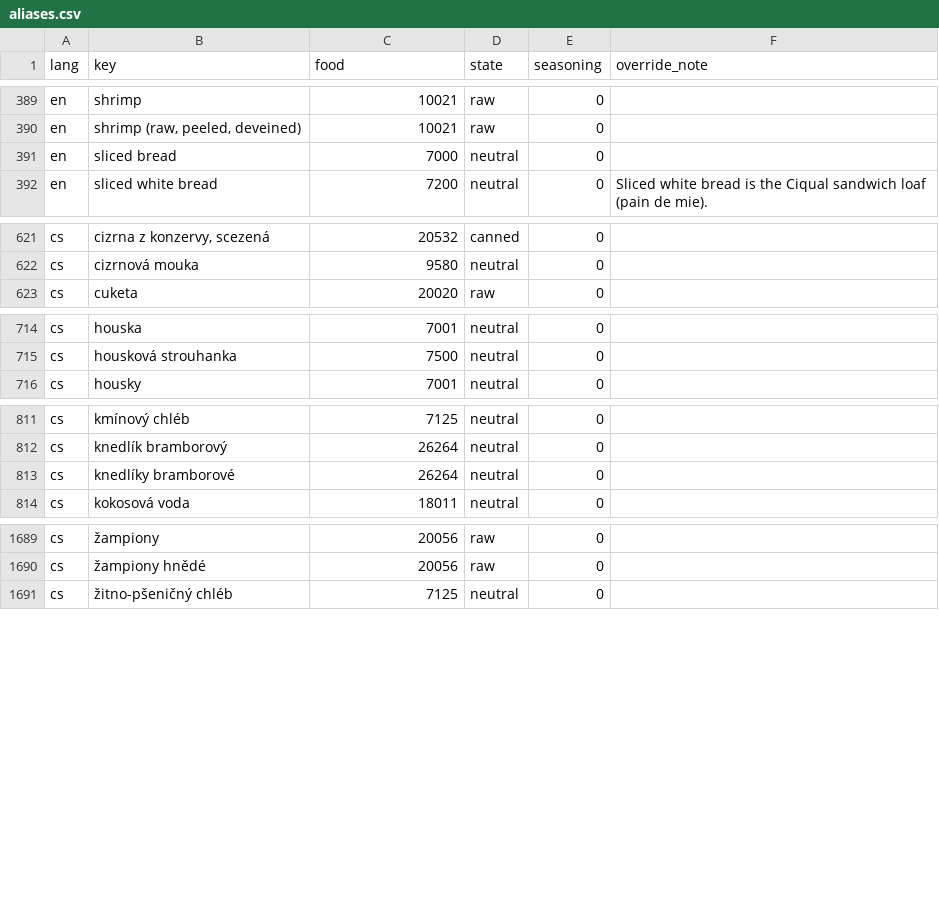
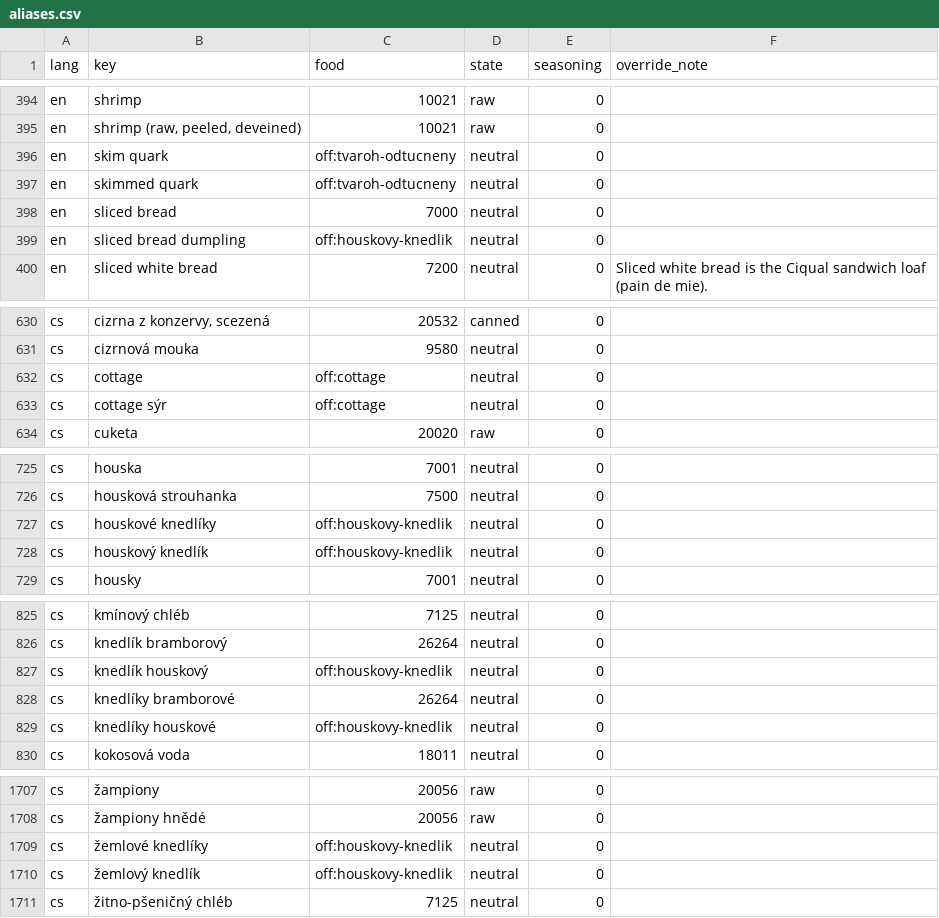
Before and after one commit to fatheus97/mealbot, a CSV file: backend/data/nutrition/aliases.csv, drawn as a sheet; only a part is shown, gaps mark what is left out; the diff covers the shown part only.

```diff
--- a/backend/data/nutrition/aliases.csv
+++ b/backend/data/nutrition/aliases.csv
@@ -390,3 +395,6 @@ en,shrimp,10021,raw,0,
 en,"shrimp (raw, peeled, deveined)",10021,raw,0,
+en,skim quark,off:tvaroh-odtucneny,neutral,0,
+en,skimmed quark,off:tvaroh-odtucneny,neutral,0,
 en,sliced bread,7000,neutral,0,
+en,sliced bread dumpling,off:houskovy-knedlik,neutral,0,
 en,sliced white bread,7200,neutral,0,Sliced white bread is the Ciqual sandwich loaf (pain de mie).
@@ -622,2 +631,4 @@ cs,"cizrna z konzervy, scezená",20532,canned,0,
 cs,cizrnová mouka,9580,neutral,0,
+cs,cottage,off:cottage,neutral,0,
+cs,cottage sýr,off:cottage,neutral,0,
 cs,cuketa,20020,raw,0,
@@ -715,2 +726,4 @@ cs,houska,7001,neutral,0,
 cs,housková strouhanka,7500,neutral,0,
+cs,houskové knedlíky,off:houskovy-knedlik,neutral,0,
+cs,houskový knedlík,off:houskovy-knedlik,neutral,0,
 cs,housky,7001,neutral,0,
@@ -812,3 +826,5 @@ cs,kmínový chléb,7125,neutral,0,
 cs,knedlík bramborový,26264,neutral,0,
+cs,knedlík houskový,off:houskovy-knedlik,neutral,0,
 cs,knedlíky bramborové,26264,neutral,0,
+cs,knedlíky houskové,off:houskovy-knedlik,neutral,0,
 cs,kokosová voda,18011,neutral,0,
@@ -1690,2 +1708,4 @@ cs,žampiony,20056,raw,0,
 cs,žampiony hnědé,20056,raw,0,
+cs,žemlové knedlíky,off:houskovy-knedlik,neutral,0,
+cs,žemlový knedlík,off:houskovy-knedlik,neutral,0,
 cs,žitno-pšeničný chléb,7125,neutral,0,
```
Also changed, not shown: 10 added rows, 1 removed row and 2 edited cells elsewhere in this file, 21 other files.
